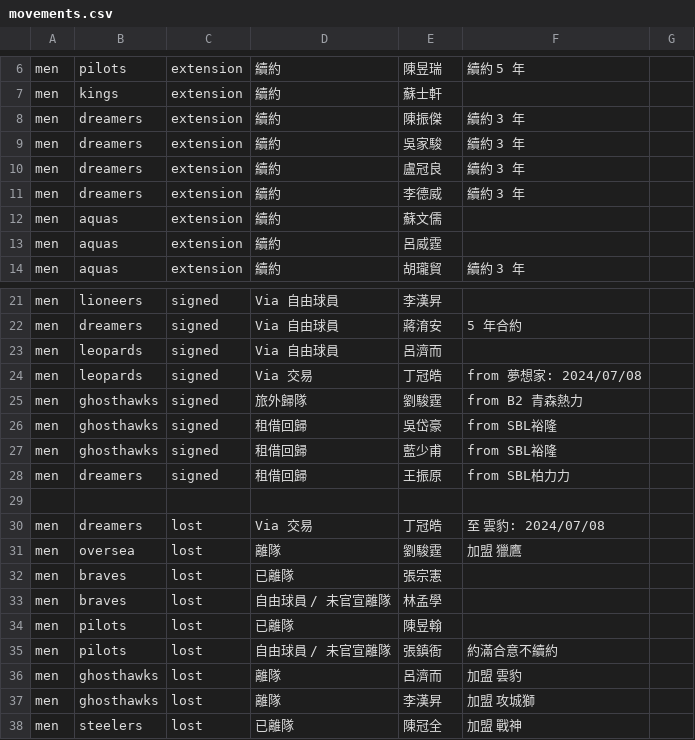
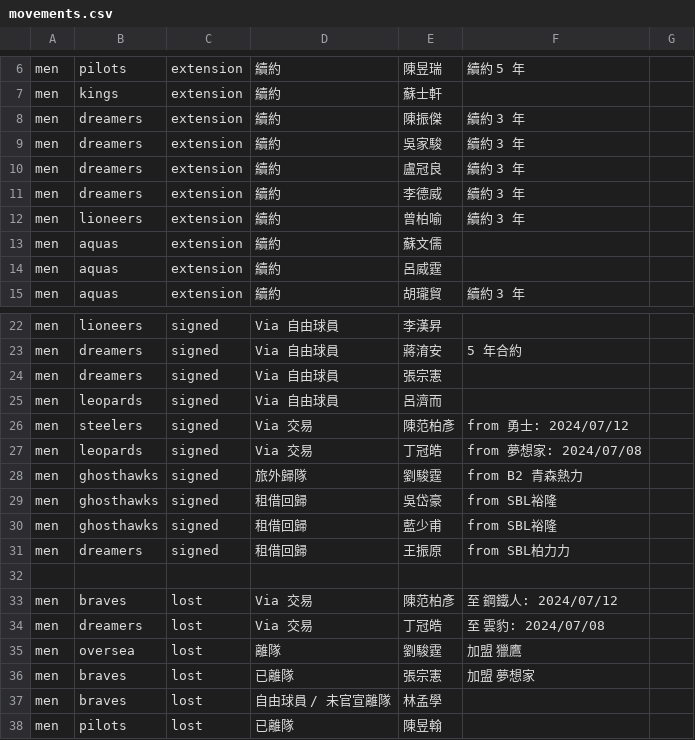
Before and after one commit to SamBasketballTW/sambball, a CSV file: data/movements.csv, drawn as a sheet; only a part is shown, gaps mark what is left out; the shorter side is filled out with more unchanged rows.

```diff
--- a/data/movements.csv
+++ b/data/movements.csv
@@ -11,2 +11,3 @@ men,dreamers,extension,續約,盧冠良,續約 3 年,
 men,dreamers,extension,續約,李德威,續約 3 年,
+men,lioneers,extension,續約,曾柏喻,續約 3 年,
 men,aquas,extension,續約,蘇文儒,,
@@ -22,3 +23,5 @@ men,lioneers,signed,Via 自由球員,李漢昇,,
 men,dreamers,signed,Via 自由球員,蔣淯安,5 年合約,
+men,dreamers,signed,Via 自由球員,張宗憲,,
 men,leopards,signed,Via 自由球員,呂濟而,,
+men,steelers,signed,Via 交易,陳范柏彥,from 勇士: 2024/07/12,
 men,leopards,signed,Via 交易,丁冠皓,from 夢想家: 2024/07/08,
@@ -29,5 +32,6 @@ men,dreamers,signed,租借回歸,王振原,from SBL柏力力,
 ,,,,,,
+men,braves,lost,Via 交易,陳范柏彥,至 鋼鐵人: 2024/07/12,
 men,dreamers,lost,Via 交易,丁冠皓,至 雲豹: 2024/07/08,
 men,oversea,lost,離隊,劉駿霆,加盟 獵鷹,
-men,braves,lost,已離隊,張宗憲,,
+men,braves,lost,已離隊,張宗憲,加盟 夢想家,
 men,braves,lost,自由球員 / 未官宣離隊,林孟學,,
```
Also changed, not shown: data/rosters.csv, data/trades.csv, 1 other file.
